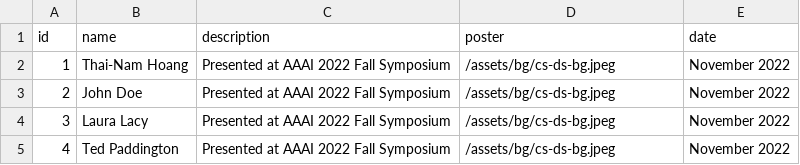
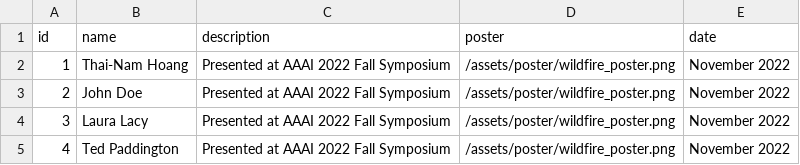
Before and after one commit to thainamhoang/cs-dept, a CSV file: app/assets/data/poster.csv, drawn as a sheet.

```diff
--- a/app/assets/data/poster.csv
+++ b/app/assets/data/poster.csv
@@ -1,5 +1,5 @@
 id,name,description,poster,date
-1,Thai-Nam Hoang,Presented at AAAI 2022 Fall Symposium,/assets/bg/cs-ds-bg.jpeg,November 2022
-2,John Doe,Presented at AAAI 2022 Fall Symposium,/assets/bg/cs-ds-bg.jpeg,November 2022
-3,Laura Lacy,Presented at AAAI 2022 Fall Symposium,/assets/bg/cs-ds-bg.jpeg,November 2022
-4,Ted Paddington,Presented at AAAI 2022 Fall Symposium,/assets/bg/cs-ds-bg.jpeg,November 2022
+1,Thai-Nam Hoang,Presented at AAAI 2022 Fall Symposium,/assets/poster/wildfire_poster.png,November 2022
+2,John Doe,Presented at AAAI 2022 Fall Symposium,/assets/poster/wildfire_poster.png,November 2022
+3,Laura Lacy,Presented at AAAI 2022 Fall Symposium,/assets/poster/wildfire_poster.png,November 2022
+4,Ted Paddington,Presented at AAAI 2022 Fall Symposium,/assets/poster/wildfire_poster.png,November 2022
```
Also changed, not shown: 8 other files.
